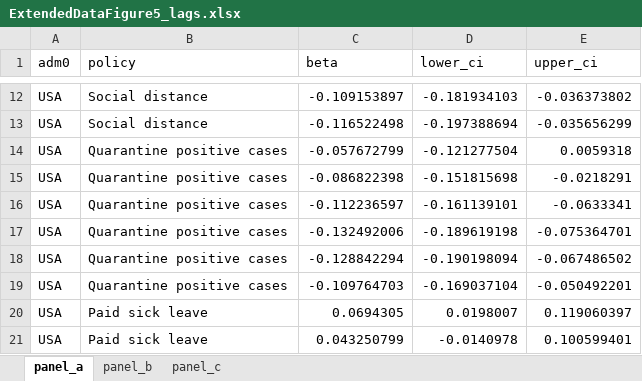
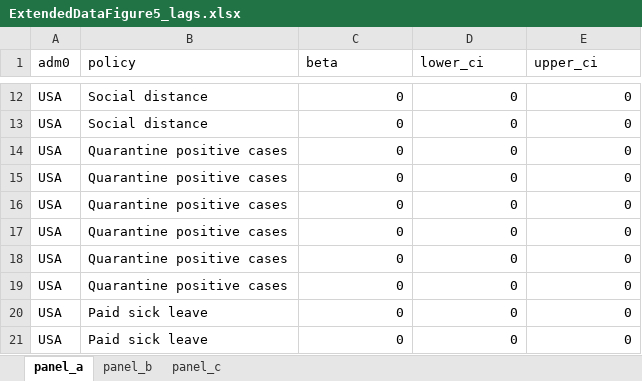
Before and after one commit to Global-Policy-Lab/gpl-covid, an Excel workbook: results/source_data/ExtendedDataFigure5_lags.xlsx, sheet panel_a, drawn as a sheet; only a part is shown, gaps mark what is left out; values as stored, in another font and other column widths than the file's, no borders; the diff covers the shown part only; the diff names each change by its address in the sheet, - before the commit and + after, or states it on an @@ line.

```diff
--- a/results/source_data/ExtendedDataFigure5_lags.xlsx (sheet panel_a)
+++ b/results/source_data/ExtendedDataFigure5_lags.xlsx (sheet panel_a)
-C12 (beta): -0.109153897
+C12 (beta): 0
-D12 (lower_ci): -0.181934103
+D12 (lower_ci): 0
-E12 (upper_ci): -0.036373802
+E12 (upper_ci): 0
-C13 (beta): -0.116522498
+C13 (beta): 0
-D13 (lower_ci): -0.197388694
+D13 (lower_ci): 0
-E13 (upper_ci): -0.035656299
+E13 (upper_ci): 0
-C14 (beta): -0.057672799
+C14 (beta): 0
-D14 (lower_ci): -0.121277504
+D14 (lower_ci): 0
-E14 (upper_ci): 0.0059318
+E14 (upper_ci): 0
-C15 (beta): -0.086822398
+C15 (beta): 0
-D15 (lower_ci): -0.151815698
+D15 (lower_ci): 0
-E15 (upper_ci): -0.0218291
+E15 (upper_ci): 0
-C16 (beta): -0.112236597
+C16 (beta): 0
-D16 (lower_ci): -0.161139101
+D16 (lower_ci): 0
-E16 (upper_ci): -0.0633341
+E16 (upper_ci): 0
-C17 (beta): -0.132492006
+C17 (beta): 0
-D17 (lower_ci): -0.189619198
+D17 (lower_ci): 0
-E17 (upper_ci): -0.075364701
+E17 (upper_ci): 0
-C18 (beta): -0.128842294
+C18 (beta): 0
-D18 (lower_ci): -0.190198094
+D18 (lower_ci): 0
-E18 (upper_ci): -0.067486502
+E18 (upper_ci): 0
-C19 (beta): -0.109764703
+C19 (beta): 0
-D19 (lower_ci): -0.169037104
+D19 (lower_ci): 0
-E19 (upper_ci): -0.050492201
+E19 (upper_ci): 0
-C20 (beta): 0.0694305
+C20 (beta): 0
-D20 (lower_ci): 0.0198007
+D20 (lower_ci): 0
-E20 (upper_ci): 0.119060397
+E20 (upper_ci): 0
-C21 (beta): 0.043250799
+C21 (beta): 0
-D21 (lower_ci): -0.0140978
+D21 (lower_ci): 0
-E21 (upper_ci): 0.100599401
+E21 (upper_ci): 0
```
Also changed, not shown: 456 edited cells elsewhere in this sheet, sheet panel_b, sheet panel_c, results/source_data/ExtendedDataFigure6.xlsx, results/source_data/Figure1_data.xlsx, 40 other files.
